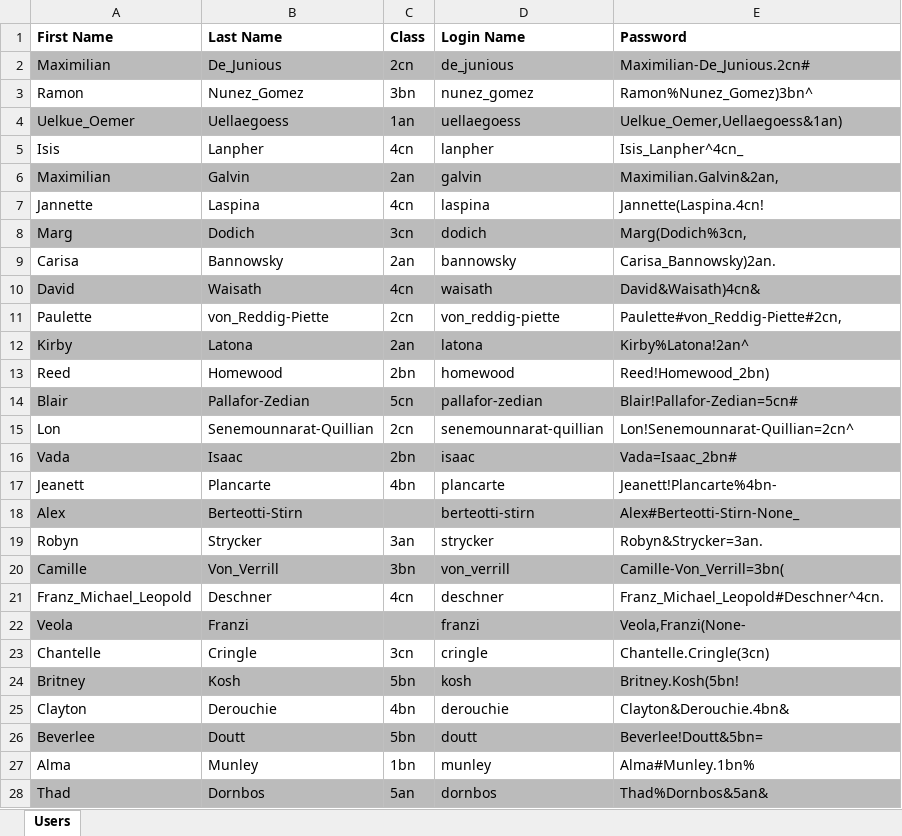
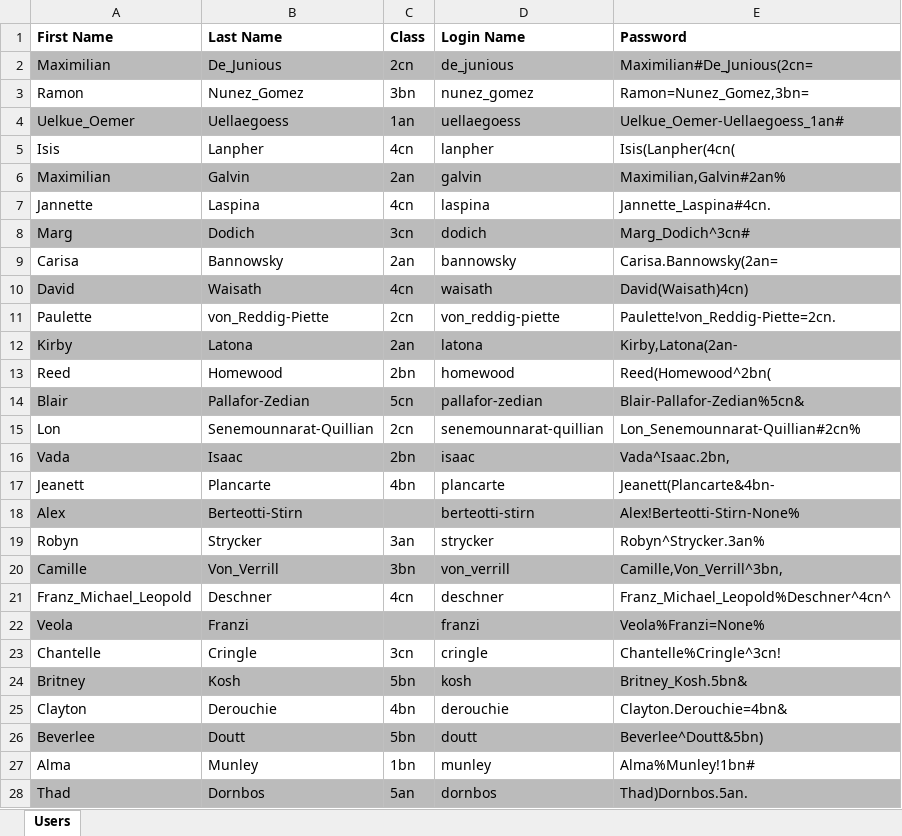
Before and after one commit to TobiHP/2324_9182_sew5, an Excel workbook: ue01_useranlegen/users.xlsx, sheet Users, drawn as a sheet; only a part is shown; values as stored, in another font and other column widths than the file's, no borders; the diff covers the shown part only; the diff names each change by its address in the sheet, - before the commit and + after, or states it on an @@ line.

Commit message:
create_user, added documentation

```diff
--- a/ue01_useranlegen/users.xlsx (sheet Users)
+++ b/ue01_useranlegen/users.xlsx (sheet Users)
-E2 (Password): Maximilian-De_Junious.2cn#
+E2 (Password): Maximilian#De_Junious(2cn=
-E3 (Password): Ramon%Nunez_Gomez)3bn^
+E3 (Password): Ramon=Nunez_Gomez,3bn=
-E4 (Password): Uelkue_Oemer,Uellaegoess&1an)
+E4 (Password): Uelkue_Oemer-Uellaegoess_1an#
-E5 (Password): Isis_Lanpher^4cn_
+E5 (Password): Isis(Lanpher(4cn(
-E6 (Password): Maximilian.Galvin&2an,
+E6 (Password): Maximilian,Galvin#2an%
-E7 (Password): Jannette(Laspina.4cn!
+E7 (Password): Jannette_Laspina#4cn.
-E8 (Password): Marg(Dodich%3cn,
+E8 (Password): Marg_Dodich^3cn#
-E9 (Password): Carisa_Bannowsky)2an.
+E9 (Password): Carisa.Bannowsky(2an=
-E10 (Password): David&Waisath)4cn&
+E10 (Password): David(Waisath)4cn)
-E11 (Password): Paulette#von_Reddig-Piette#2cn,
+E11 (Password): Paulette!von_Reddig-Piette=2cn.
-E12 (Password): Kirby%Latona!2an^
+E12 (Password): Kirby,Latona(2an-
-E13 (Password): Reed!Homewood_2bn)
+E13 (Password): Reed(Homewood^2bn(
-E14 (Password): Blair!Pallafor-Zedian=5cn#
+E14 (Password): Blair-Pallafor-Zedian%5cn&
-E15 (Password): Lon!Senemounnarat-Quillian=2cn^
+E15 (Password): Lon_Senemounnarat-Quillian#2cn%
-E16 (Password): Vada=Isaac_2bn#
+E16 (Password): Vada^Isaac.2bn,
-E17 (Password): Jeanett!Plancarte%4bn-
+E17 (Password): Jeanett(Plancarte&4bn-
-E18 (Password): Alex#Berteotti-Stirn-None_
+E18 (Password): Alex!Berteotti-Stirn-None%
-E19 (Password): Robyn&Strycker=3an.
+E19 (Password): Robyn^Strycker.3an%
-E20 (Password): Camille-Von_Verrill=3bn(
+E20 (Password): Camille,Von_Verrill^3bn,
-E21 (Password): Franz_Michael_Leopold#Deschner^4cn.
+E21 (Password): Franz_Michael_Leopold%Deschner^4cn^
-E22 (Password): Veola,Franzi(None-
+E22 (Password): Veola%Franzi=None%
-E23 (Password): Chantelle.Cringle(3cn)
+E23 (Password): Chantelle%Cringle^3cn!
-E24 (Password): Britney.Kosh(5bn!
+E24 (Password): Britney_Kosh.5bn&
-E25 (Password): Clayton&Derouchie.4bn&
+E25 (Password): Clayton.Derouchie=4bn&
-E26 (Password): Beverlee!Doutt&5bn=
+E26 (Password): Beverlee^Doutt&5bn)
-E27 (Password): Alma#Munley.1bn%
+E27 (Password): Alma%Munley!1bn#
-E28 (Password): Thad%Dornbos&5an&
+E28 (Password): Thad)Dornbos.5an.
```
Also changed, not shown: 9 edited cells elsewhere in this sheet, 7 other files.
